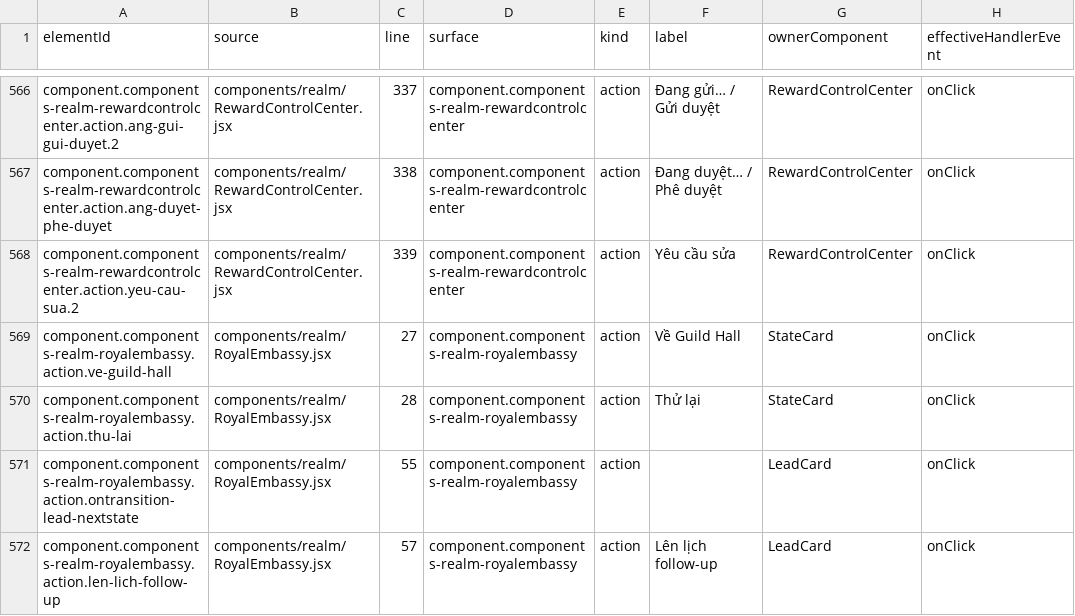
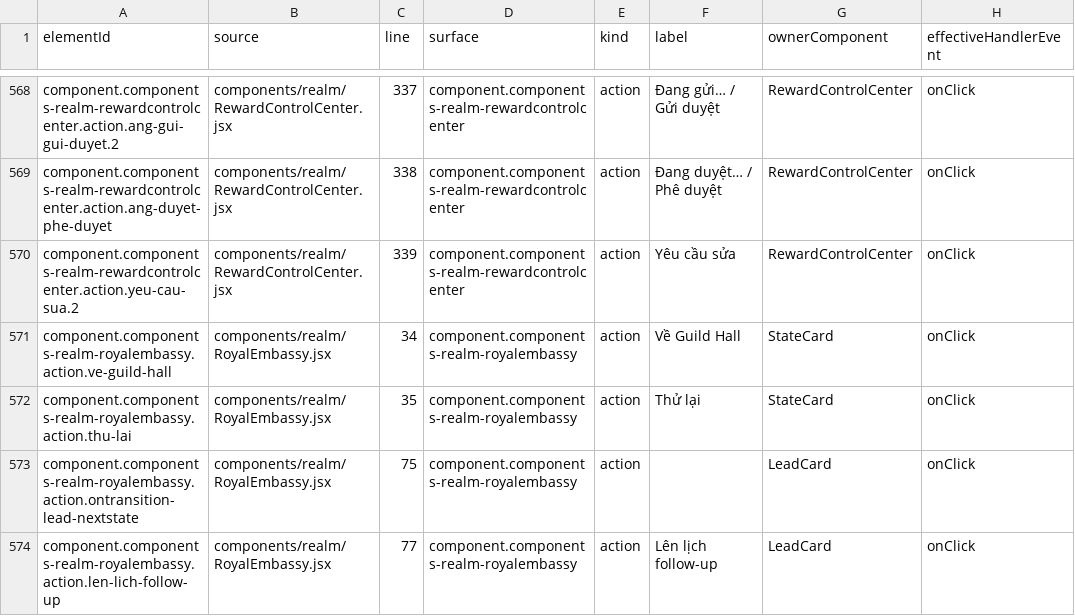
Before and after one commit to leozvu/repositoryrealms, a CSV file: qa/ui-action-map/action-map.csv, drawn as a sheet; only a part is shown, gaps mark what is left out; addresses are those after the commit; the diff covers the shown part only; the diff names each change by its address in the sheet, - before the commit and + after, or states it on an @@ line.

```diff
--- a/qa/ui-action-map/action-map.csv
+++ b/qa/ui-action-map/action-map.csv
-C571 (line): 27
+C571 (line): 34
-C572 (line): 28
+C572 (line): 35
-C573 (line): 55
+C573 (line): 75
-C574 (line): 57
+C574 (line): 77
```
Also changed, not shown: 2 added rows and 48 edited cells elsewhere in this file, qa/ui-action-map/api-contracts.csv, qa/ui-action-map/delegated-bindings.csv, 39 other files.
